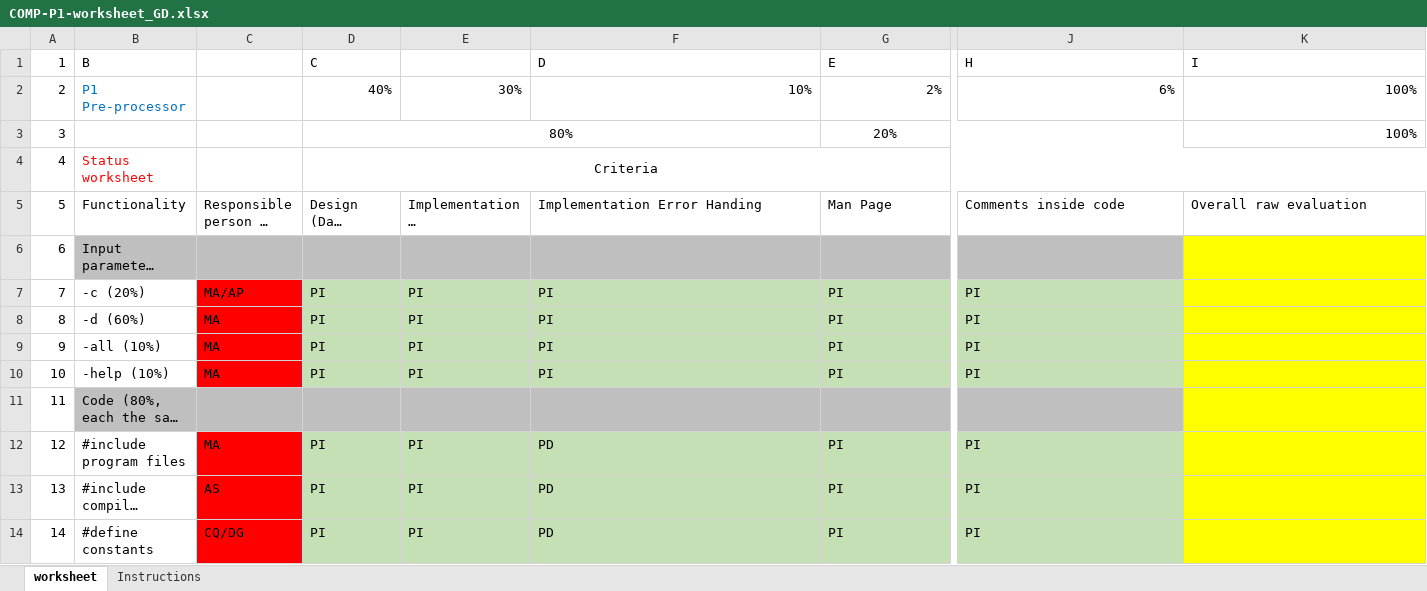
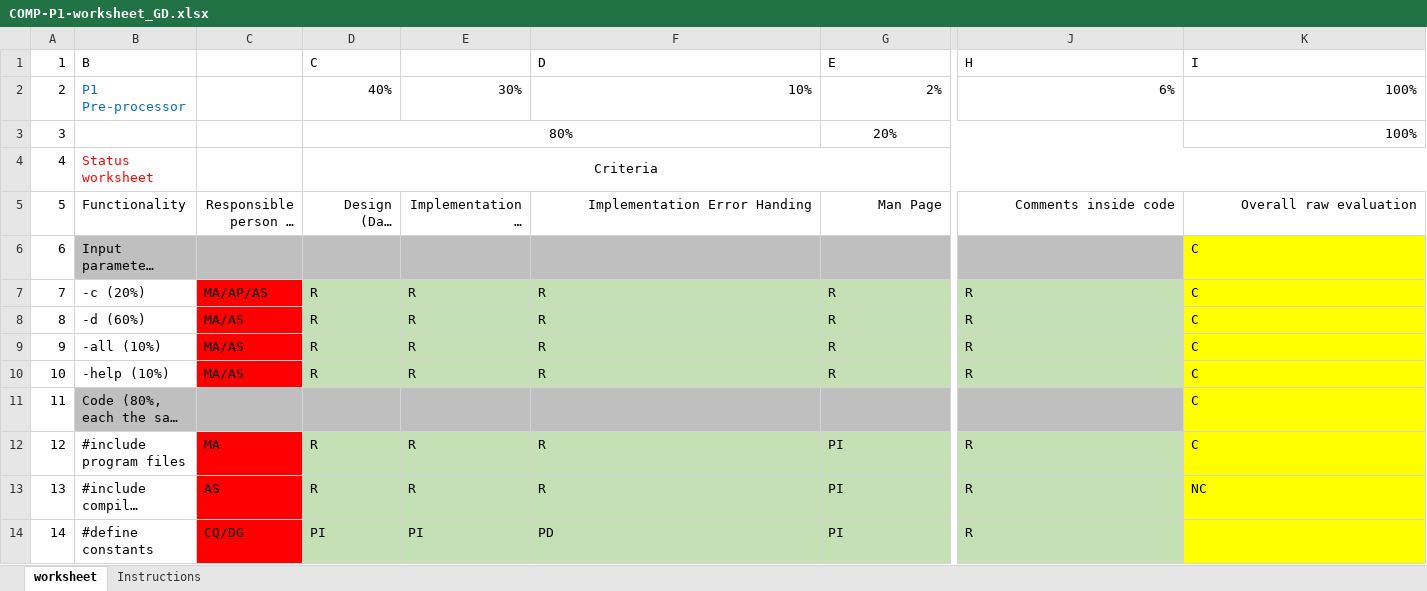
Before and after one commit to ARNAUSOLANSIVAZQUEZ/Compiladors_GD, an Excel workbook: Documentation/COMP-P1-worksheet_GD.xlsx, sheet worksheet, drawn as a sheet; only a part is shown, gaps mark what is left out; long unchanged cells end in …; values as stored, in another font and other column widths than the file's, no borders; the diff covers the shown part only; the diff names each change by its address in the sheet, - before the commit and + after, or states it on an @@ line.

Commit message:
Updated Excel

```diff
--- a/Documentation/COMP-P1-worksheet_GD.xlsx (sheet worksheet)
+++ b/Documentation/COMP-P1-worksheet_GD.xlsx (sheet worksheet)
-C5:K5 alignment: left
+C5:K5 alignment: right
-K6:K12 (I): (empty)
+K6:K12 (I): C
-C7: MA/AP
+C7: MA/AP/AS
-D7:D10 (C): PI
+D7:D10 (C): R
-E7:E10: PI
+E7:E10: R
-F7:F10 (D): PI
+F7:F10 (D): R
-G7:G10 (E): PI
+G7:G10 (E): R
-J7:J10 (H): PI
+J7:J10 (H): R
-C8:C10: MA
+C8:C10: MA/AS
-D12:D13 (C): PI
+D12:D13 (C): R
-E12:E13: PI
+E12:E13: R
-F12:F13 (D): PD
+F12:F13 (D): R
-J12:J14 (H): PI
+J12:J14 (H): R
-K13 (I): (empty)
+K13 (I): NC
```
Also changed, not shown: 1 added row, 35 edited cells and cell formats elsewhere in this sheet.
